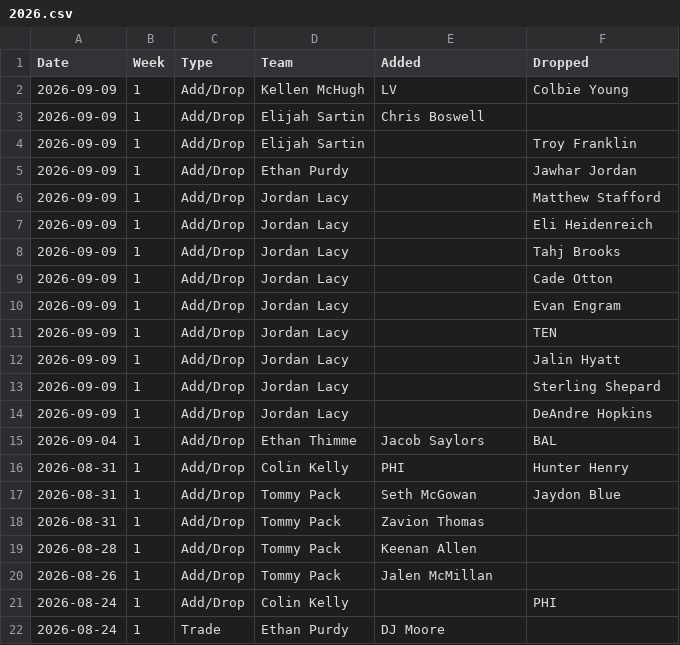
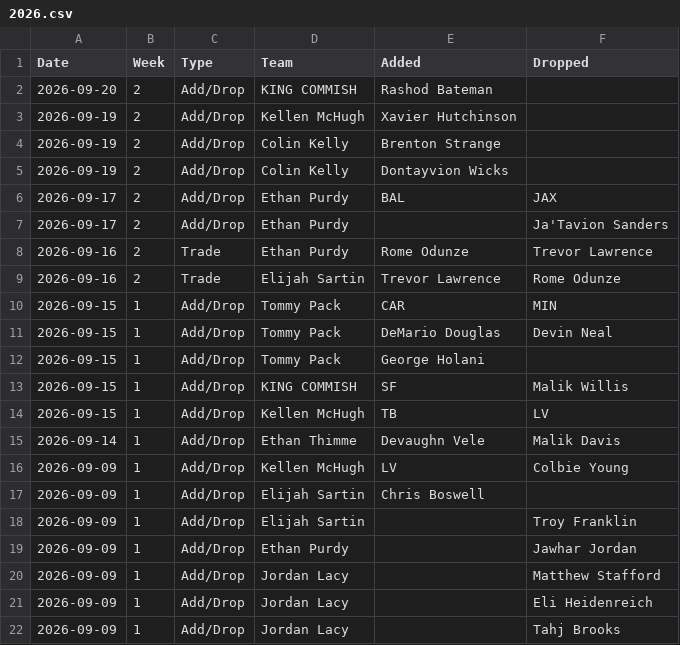
Before and after one commit to jayson-stancil/adg_dynasty_league_power_rankings, a CSV file: data/adg_dynasty/Transactions/2026.csv, drawn as a sheet; only a part is shown; the shorter side is filled out with more unchanged rows; the diff names each change by its address in the sheet, - before the commit and + after, or states it on an @@ line.

```diff
--- a/data/adg_dynasty/Transactions/2026.csv
+++ b/data/adg_dynasty/Transactions/2026.csv
+row 2: 2026-09-20 | 2 | Add/Drop | KING COMMISH | Rashod Bateman
+row 3: 2026-09-19 | 2 | Add/Drop | Kellen McHugh | Xavier Hutchinson
+row 4: 2026-09-19 | 2 | Add/Drop | Colin Kelly | Brenton Strange
+row 5: 2026-09-19 | 2 | Add/Drop | Colin Kelly | Dontayvion Wicks
+row 6: 2026-09-17 | 2 | Add/Drop | Ethan Purdy | BAL | JAX
+row 7: 2026-09-17 | 2 | Add/Drop | Ethan Purdy |  | Ja'Tavion Sanders
+row 8: 2026-09-16 | 2 | Trade | Ethan Purdy | Rome Odunze | Trevor Lawrence
+row 9: 2026-09-16 | 2 | Trade | Elijah Sartin | Trevor Lawrence | Rome Odunze
+row 10: 2026-09-15 | 1 | Add/Drop | Tommy Pack | CAR | MIN
+row 11: 2026-09-15 | 1 | Add/Drop | Tommy Pack | DeMario Douglas | Devin Neal
+row 12: 2026-09-15 | 1 | Add/Drop | Tommy Pack | George Holani
+row 13: 2026-09-15 | 1 | Add/Drop | KING COMMISH | SF | Malik Willis
+row 14: 2026-09-15 | 1 | Add/Drop | Kellen McHugh | TB | LV
+row 15: 2026-09-14 | 1 | Add/Drop | Ethan Thimme | Devaughn Vele | Malik Davis
```
Also changed, not shown: data/adg_dynasty/Power Rankings/ADG Dynasty 2026-2027 Points Against.csv, data/adg_dynasty/Simulation/summary_season.csv, 6 other files.
